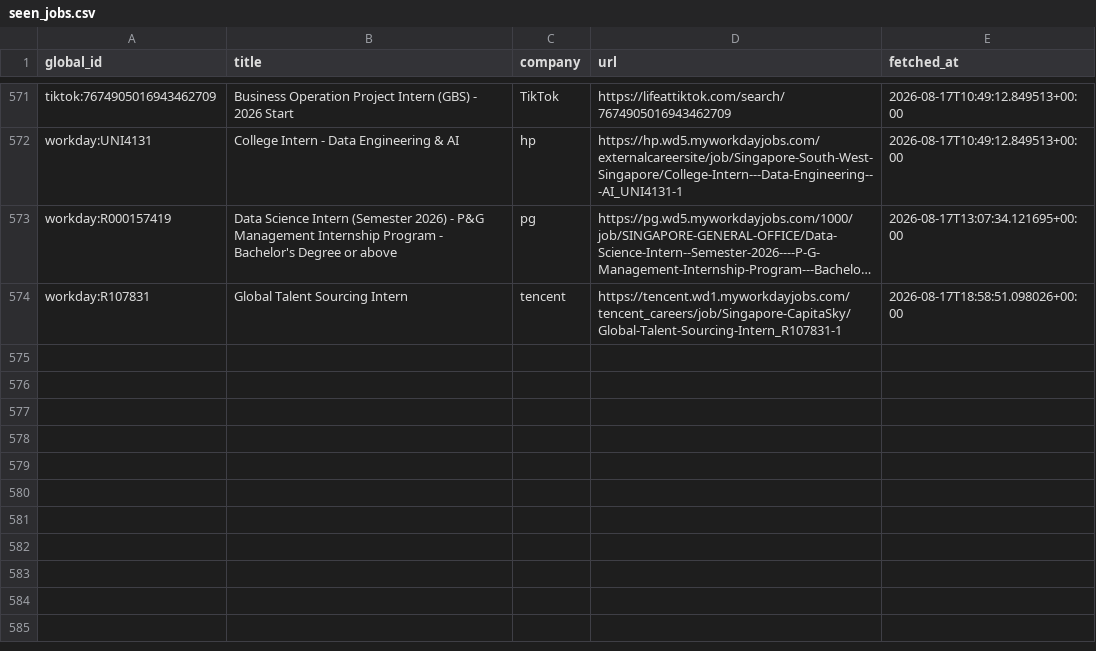
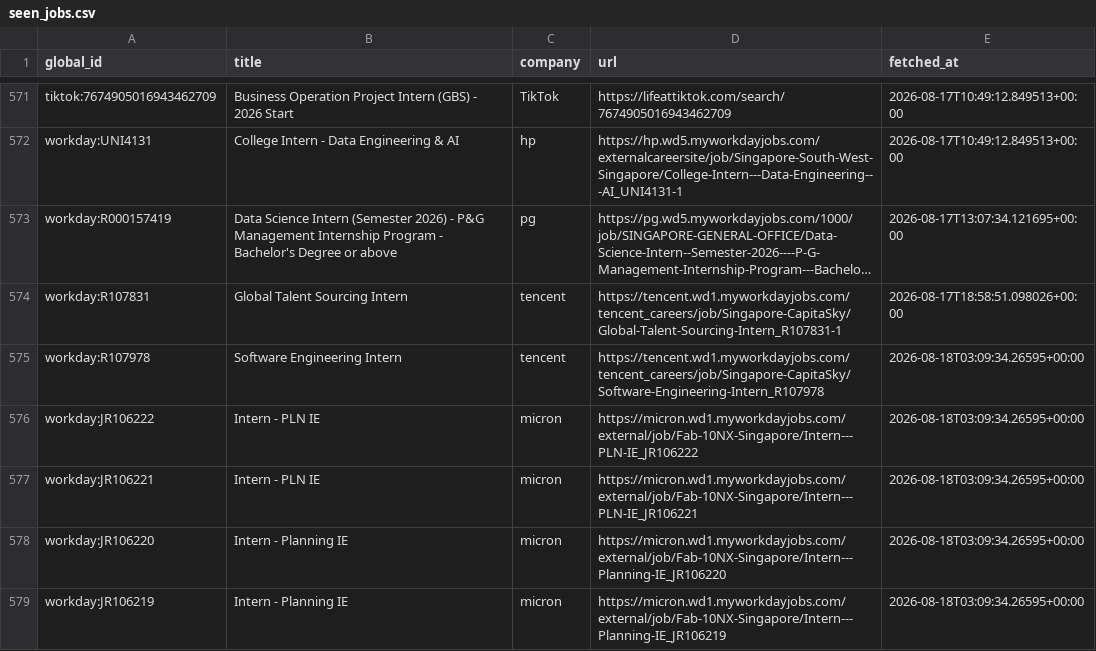
Before and after one commit to hrishikeshsathyian/mcqueen, a CSV file: data/seen_jobs.csv, drawn as a sheet; only a part is shown, gaps mark what is left out; long unchanged cells end in …; the diff names each change by its address in the sheet, - before the commit and + after, or states it on an @@ line.

```diff
--- a/data/seen_jobs.csv
+++ b/data/seen_jobs.csv
+row 575: workday:R107978 | Software Engineering Intern | tencent | https://tencent.wd1.myworkdayjobs.com/tencent_careers/job/Singapore-CapitaSky/Software-Engineering-Intern_R107978 | 2026-08-18T03:09:34.26595+00:00
+row 576: workday:JR106222 | Intern - PLN IE | micron | https://micron.wd1.myworkdayjobs.com/external/job/Fab-10NX-Singapore/Intern---PLN-IE_JR106222 | 2026-08-18T03:09:34.26595+00:00
+row 577: workday:JR106221 | Intern - PLN IE | micron | https://micron.wd1.myworkdayjobs.com/external/job/Fab-10NX-Singapore/Intern---PLN-IE_JR106221 | 2026-08-18T03:09:34.26595+00:00
+row 578: workday:JR106220 | Intern - Planning IE | micron | https://micron.wd1.myworkdayjobs.com/external/job/Fab-10NX-Singapore/Intern---Planning-IE_JR106220 | 2026-08-18T03:09:34.26595+00:00
+row 579: workday:JR106219 | Intern - Planning IE | micron | https://micron.wd1.myworkdayjobs.com/external/job/Fab-10NX-Singapore/Intern---Planning-IE_JR106219 | 2026-08-18T03:09:34.26595+00:00
```
